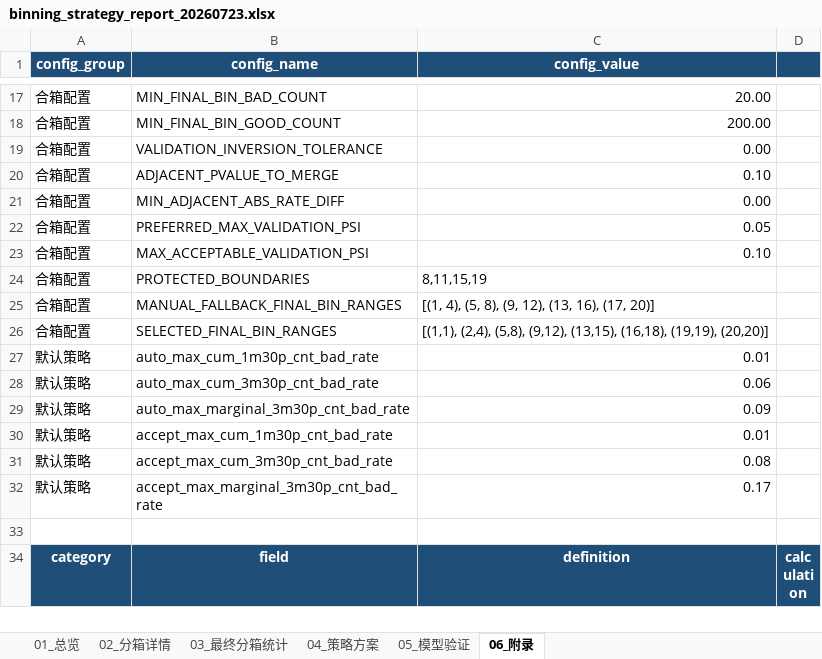
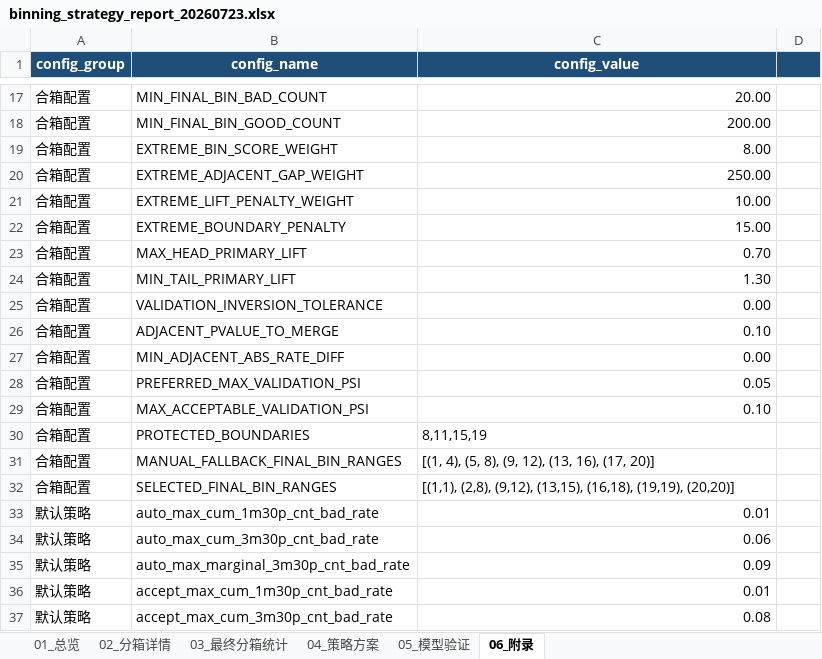
Before and after one commit to EliamZhang/credit-model-binning, an Excel workbook: out/binning_strategy_report_20260723.xlsx, sheet 06_附录, drawn as a sheet; only a part is shown, gaps mark what is left out; the shorter side is filled out with more unchanged rows; values as stored, in another font and other column widths than the file's, no borders; addresses are those after the commit; the diff names each change by its address in the sheet, - before the commit and + after, or states it on an @@ line.

Commit message:
重构风险指标计算：抽取 RISK_HELPER_CONFIG 与 add_bin_derived_metrics，消除 1M30+/3M30+ 重复逻辑

```diff
--- a/out/binning_strategy_report_20260723.xlsx (sheet 06_附录)
+++ b/out/binning_strategy_report_20260723.xlsx (sheet 06_附录)
+row 19: 合箱配置 | EXTREME_BIN_SCORE_WEIGHT | 8.00
+row 20: 合箱配置 | EXTREME_ADJACENT_GAP_WEIGHT | 250.00
+row 21: 合箱配置 | EXTREME_LIFT_PENALTY_WEIGHT | 10.00
+row 22: 合箱配置 | EXTREME_BOUNDARY_PENALTY | 15.00
+row 23: 合箱配置 | MAX_HEAD_PRIMARY_LIFT | 0.70
+row 24: 合箱配置 | MIN_TAIL_PRIMARY_LIFT | 1.30
-C32 (config_value): [(1,1), (2,4), (5,8), (9,12), (13,15),…
+C32 (config_value): [(1,1), (2,8), (9,12), (13,15),…
```
Also changed, not shown: sheet 05_模型验证, sheet 02_分箱详情, sheet 03_最终分箱统计, sheet 04_策略方案, sheet 01_总览, 1 other file.
